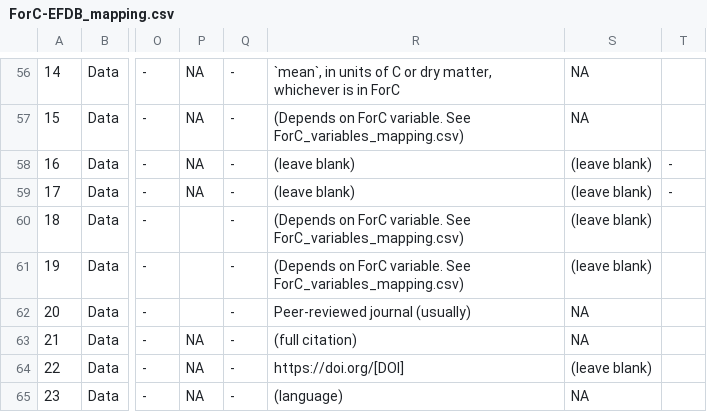
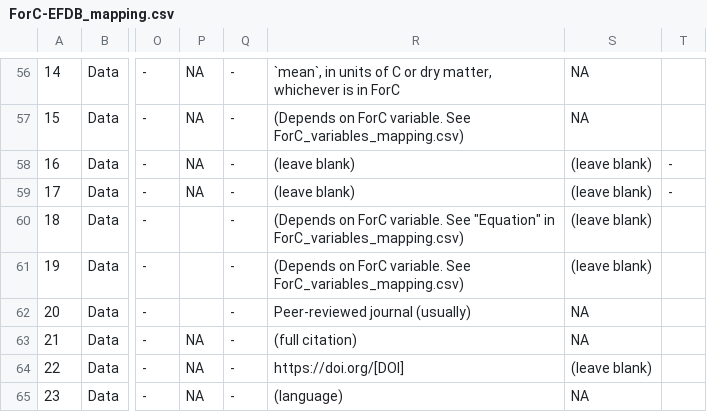
Before and after one commit to forc-db/IPCC-EFDB-integration, a CSV file: doc/ForC-EFDB_mapping/ForC-EFDB_mapping.csv, drawn as a sheet; only a part is shown, gaps mark what is left out; the diff names each change by its address in the sheet, - before the commit and + after, or states it on an @@ line.

Commit message:
minor update to specify what "Equation" to use

```diff
--- a/doc/ForC-EFDB_mapping/ForC-EFDB_mapping.csv
+++ b/doc/ForC-EFDB_mapping/ForC-EFDB_mapping.csv
-R60: …variable. See ForC_variables_mapping.csv)
+R60: …variable. See "Equation" in ForC_variables_mapping.csv)
```
Also changed, not shown: 2 other files.
